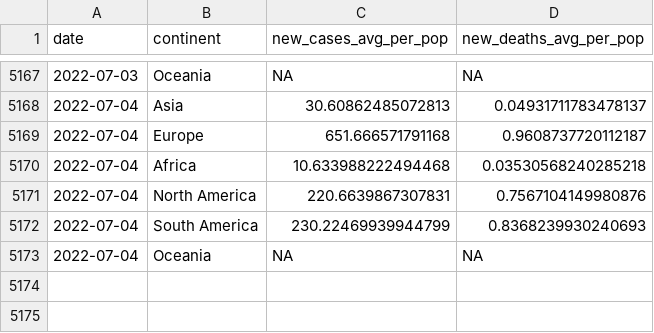
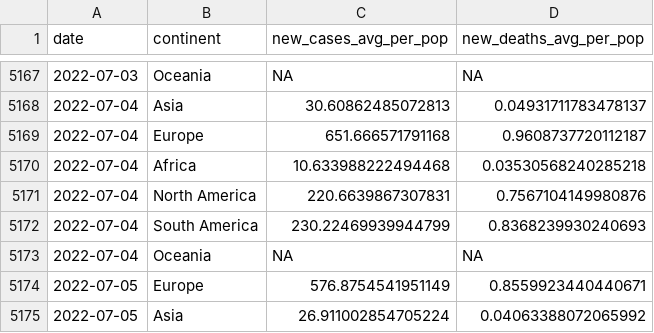
Before and after one commit to estelle-db/covid_monitor_app_db, a CSV file: cleaned_data/region_covid_data.csv, drawn as a sheet; only a part is shown, gaps mark what is left out; the diff names each change by its address in the sheet, - before the commit and + after, or states it on an @@ line.

```diff
--- a/cleaned_data/region_covid_data.csv
+++ b/cleaned_data/region_covid_data.csv
+row 5174: 2022-07-05 | Europe | 576.8754541951149 | 0.8559923440440671
+row 5175: 2022-07-05 | Asia | 26.911002854705224 | 0.04063388072065992
```
Also changed, not shown: 3 other files.
